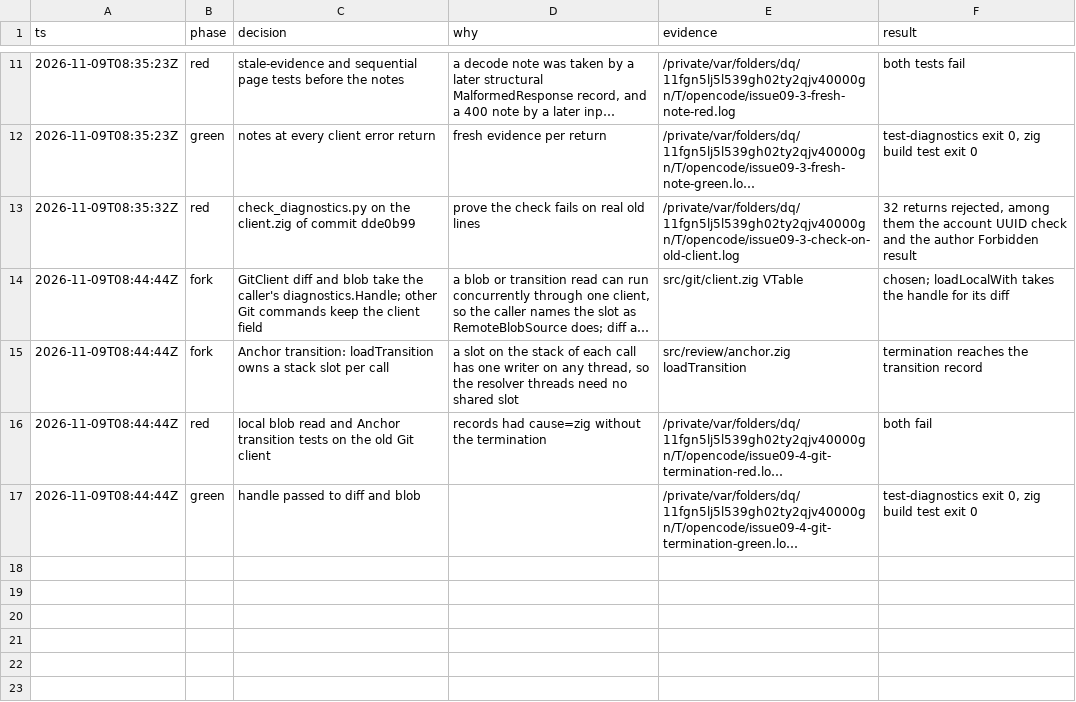
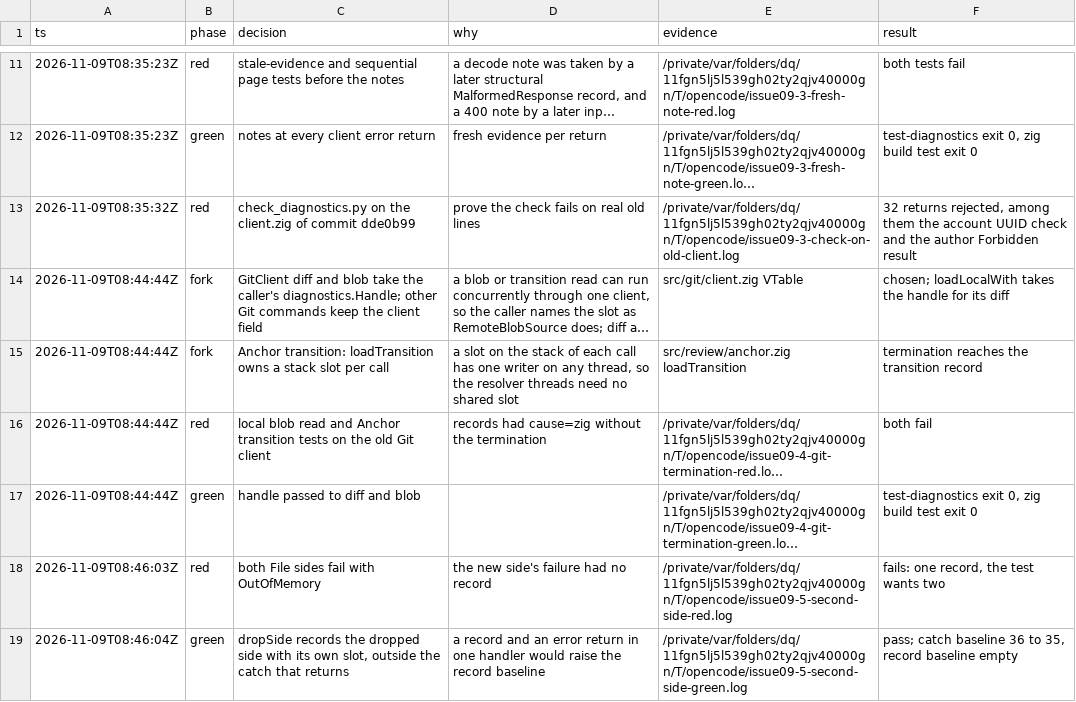
Before and after one commit to stefanvonderkrone/bbr, a TSV file: .scratch/error-handling-discipline/decisions-09.tsv, drawn as a sheet; only a part is shown, gaps mark what is left out; long unchanged cells end in …; the diff names each change by its address in the sheet, - before the commit and + after, or states it on an @@ line.

Commit message:
tui: record the failure of a second File side that fails with OutOfMemory
When both File sides failed, the join returned the old side's failure and
dropped the new side's with an uncaptured catch, so it had no record.
dropSide now records a dropped side's failure with the evidence of its own
slot. The catch baseline of file_enrichment.zig goes from 1 to 0.

```diff
--- a/.scratch/error-handling-discipline/decisions-09.tsv
+++ b/.scratch/error-handling-discipline/decisions-09.tsv
+row 18: 2026-11-09T08:46:03Z | red | both File sides fail with OutOfMemory | the new side's failure had no record | /private/var/folders/dq/11fgn5lj5l539gh02ty2qjv40000gn/T/opencode/issue09-5-second-side-red.log | fails: one record, the test wants two
+row 19: 2026-11-09T08:46:04Z | green | dropSide records the dropped side with its own slot, outside the catch that returns | a record and an error return in one handler would raise the record baseline | /private/var/folders/dq/11fgn5lj5l539gh02ty2qjv40000gn/T/opencode/issue09-5-second-side-green.log | pass; catch baseline 36 to 35, record baseline empty
```
Also changed, not shown: 2 other files.
